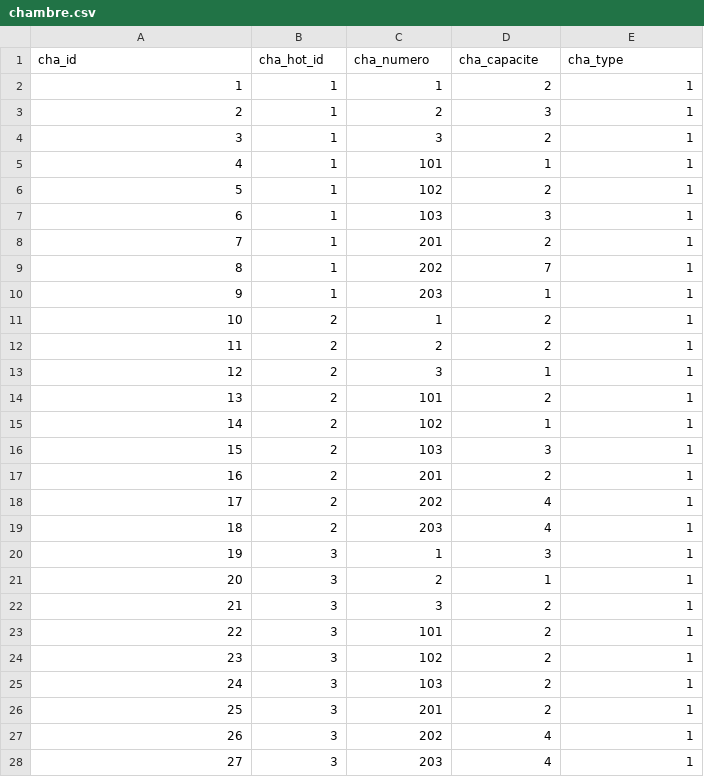
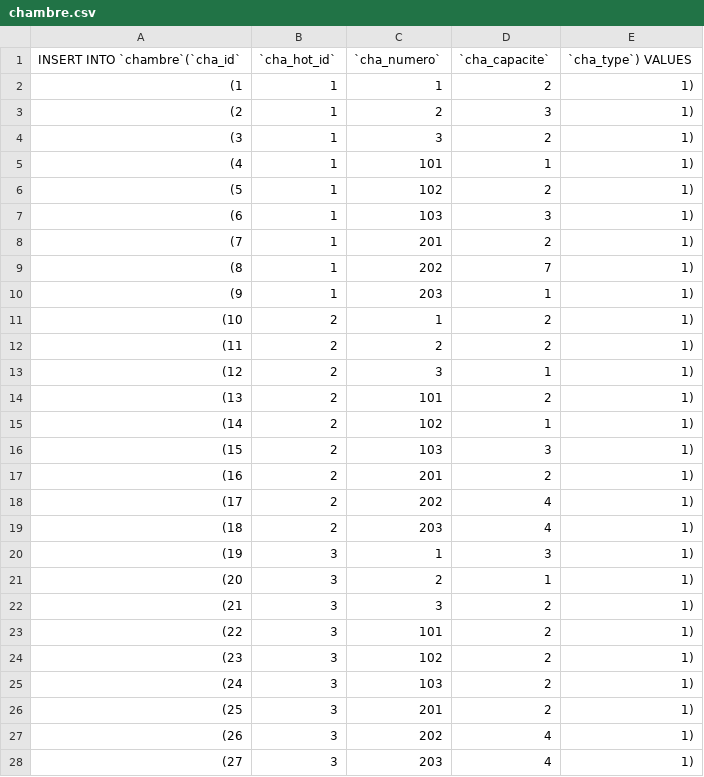
Before and after one commit to sara-dsn/mySQL, a CSV file: chambre.csv, drawn as a sheet; only a part is shown; the diff covers the shown part only.

```diff
--- a/chambre.csv
+++ b/chambre.csv
@@ -1,28 +1,28 @@
-"cha_id","cha_hot_id","cha_numero","cha_capacite","cha_type"
-"1","1","1","2","1"
-"2","1","2","3","1"
-"3","1","3","2","1"
-"4","1","101","1","1"
-"5","1","102","2","1"
-"6","1","103","3","1"
-"7","1","201","2","1"
-"8","1","202","7","1"
-"9","1","203","1","1"
-"10","2","1","2","1"
-"11","2","2","2","1"
-"12","2","3","1","1"
-"13","2","101","2","1"
-"14","2","102","1","1"
-"15","2","103","3","1"
-"16","2","201","2","1"
-"17","2","202","4","1"
-"18","2","203","4","1"
-"19","3","1","3","1"
-"20","3","2","1","1"
-"21","3","3","2","1"
-"22","3","101","2","1"
-"23","3","102","2","1"
-"24","3","103","2","1"
-"25","3","201","2","1"
-"26","3","202","4","1"
-"27","3","203","4","1"
+INSERT INTO `chambre`(`cha_id`,`cha_hot_id`,`cha_numero`,`cha_capacite`,`cha_type`) VALUES
+(1,1,1,2,1),
+(2,1,2,3,1),
+(3,1,3,2,1),
+(4,1,101,1,1),
+(5,1,102,2,1),
+(6,1,103,3,1),
+(7,1,201,2,1),
+(8,1,202,7,1),
+(9,1,203,1,1),
+(10,2,1,2,1),
+(11,2,2,2,1),
+(12,2,3,1,1),
+(13,2,101,2,1),
+(14,2,102,1,1),
+(15,2,103,3,1),
+(16,2,201,2,1),
+(17,2,202,4,1),
+(18,2,203,4,1),
+(19,3,1,3,1),
+(20,3,2,1,1),
+(21,3,3,2,1),
+(22,3,101,2,1),
+(23,3,102,2,1),
+(24,3,103,2,1),
+(25,3,201,2,1),
+(26,3,202,4,1),
+(27,3,203,4,1),
```
Also changed, not shown: 72 edited cells elsewhere in this file, client.csv, hotel.csv, 4 other files.
